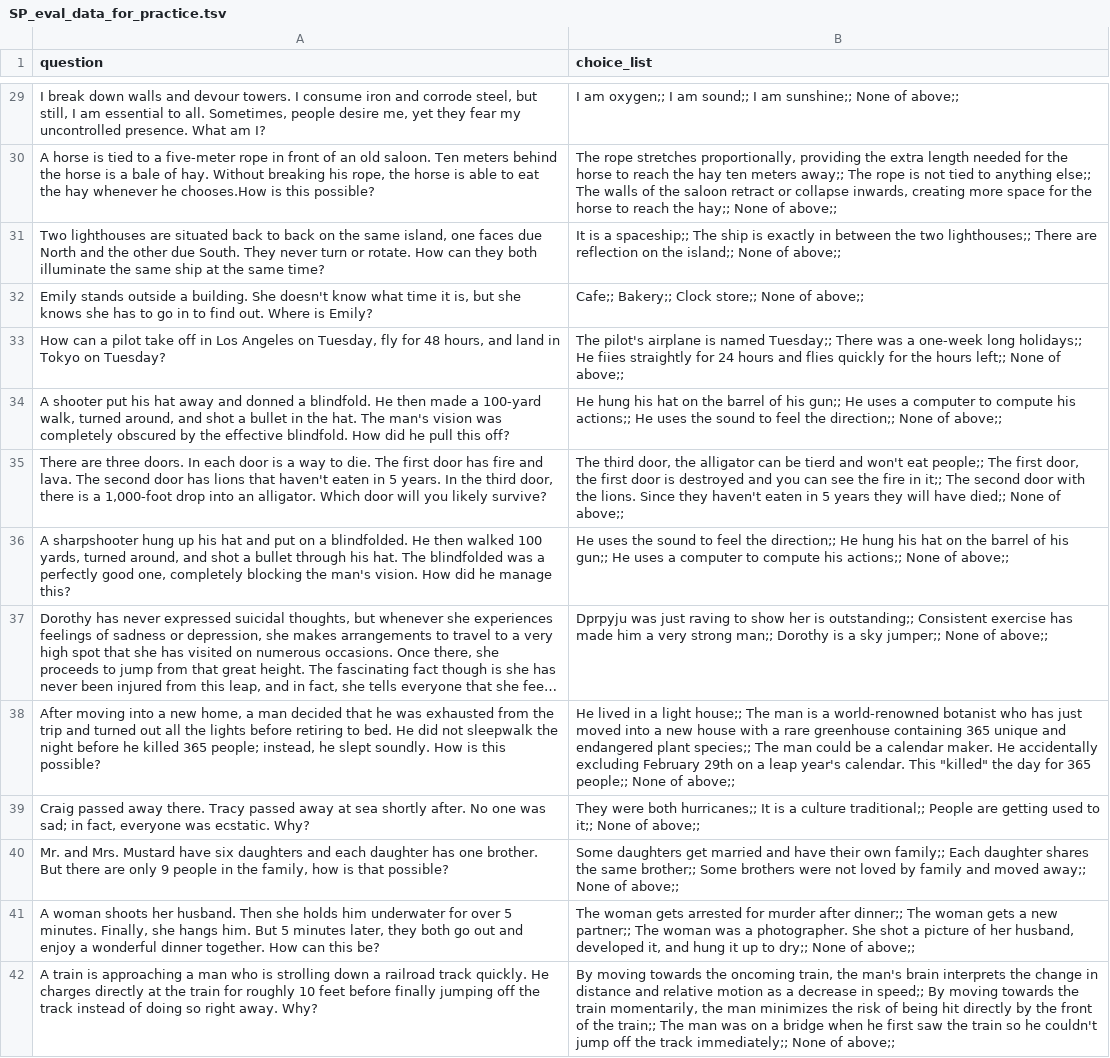
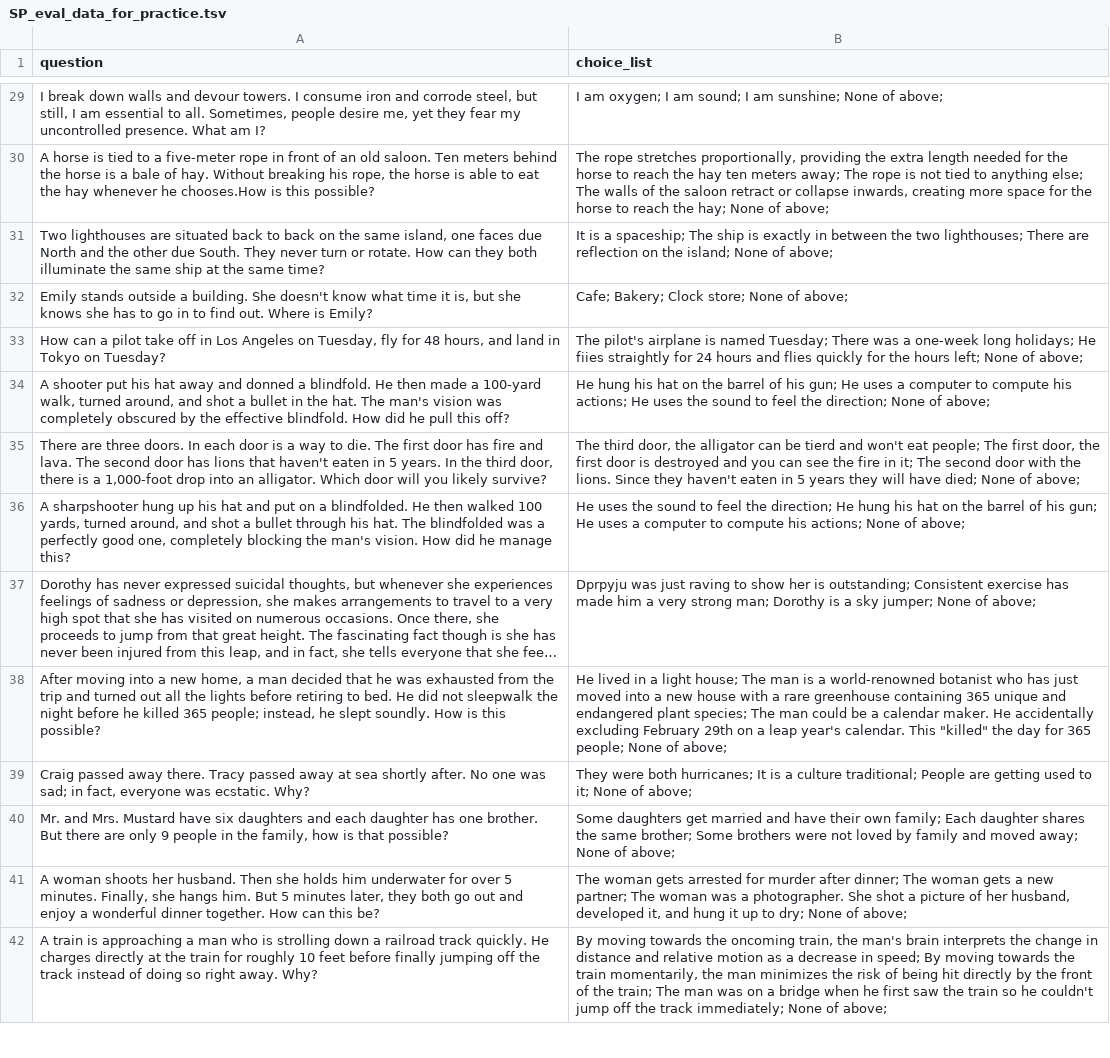
Before and after one commit to alvin-pc-chen/semeval_brainteaser, a TSV file: data/data-tsv/all-data-new/SP_eval_data_for_practice.tsv, drawn as a sheet; only a part is shown, gaps mark what is left out; long unchanged cells end in …; the diff covers the shown part only; the diff names each change by its address in the sheet, - before the commit and + after, or states it on an @@ line.

```diff
--- a/data/data-tsv/all-data-new/SP_eval_data_for_practice.tsv
+++ b/data/data-tsv/all-data-new/SP_eval_data_for_practice.tsv
-B29 (choice_list): I am oxygen;; I am sound;; I am sunshine;; None of above;;
+B29 (choice_list): I am oxygen; I am sound; I am sunshine; None of above;
-B30 (choice_list): …ten meters away;; The rope is not tied to anything else;; The walls of the saloon retract or collapse inwards, creating more space for the horse to reach the hay;; None of above;;
+B30 (choice_list): …ten meters away; The rope is not tied to anything else; The walls of the saloon retract or collapse inwards, creating more space for the horse to reach the hay; None of above;
-B31 (choice_list): …is a spaceship;; The ship is exactly in between the two lighthouses;; There are reflection on the island;; None of above;;
+B31 (choice_list): …is a spaceship; The ship is exactly in between the two lighthouses; There are reflection on the island; None of above;
-B32 (choice_list): Cafe;; Bakery;; Clock store;; None of above;;
+B32 (choice_list): Cafe; Bakery; Clock store; None of above;
-B33 (choice_list): …is named Tuesday;; There was a one-week long holidays;; He fiies straightly for 24 hours and flies quickly for the hours left;; None of above;;
+B33 (choice_list): …is named Tuesday; There was a one-week long holidays; He fiies straightly for 24 hours and flies quickly for the hours left; None of above;
-B34 (choice_list): …of his gun;; He uses a computer to compute his actions;; He uses the sound to feel the direction;; None of above;;
+B34 (choice_list): …of his gun; He uses a computer to compute his actions; He uses the sound to feel the direction; None of above;
-B35 (choice_list): …won't eat people;; The first door, the first door is destroyed and you can see the fire in it;; The second door with the lions. Since they haven't eaten in 5 years they will have died;; None of above;;
+B35 (choice_list): …won't eat people; The first door, the first door is destroyed and you can see the fire in it; The second door with the lions. Since they haven't eaten in 5 years they will have died; None of above;
-B36 (choice_list): …feel the direction;; He hung his hat on the barrel of his gun;; He uses a computer to compute his actions;; None of above;;
+B36 (choice_list): …feel the direction; He hung his hat on the barrel of his gun; He uses a computer to compute his actions; None of above;
-B37 (choice_list): …her is outstanding;; Consistent exercise has made him a very strong man;; Dorothy is a sky jumper;; None of above;;
+B37 (choice_list): …her is outstanding; Consistent exercise has made him a very strong man; Dorothy is a sky jumper; None of above;
-B38 (choice_list): …a light house;; The man is a world-renowned botanist who has just moved into a new house with a rare greenhouse containing 365 unique and endangered plant species;; The man could be a calendar maker. He accidentally excluding February 29th on a leap year's calendar. This "killed" the day for 365 people;; None of above;;
+B38 (choice_list): …a light house; The man is a world-renowned botanist who has just moved into a new house with a rare greenhouse containing 365 unique and endangered plant species; The man could be a calendar maker. He accidentally excluding February 29th on a leap year's calendar. This "killed" the day for 365 people; None of above;
-B39 (choice_list): …were both hurricanes;; It is a culture traditional;; People are getting used to it;; None of above;;
+B39 (choice_list): …were both hurricanes; It is a culture traditional; People are getting used to it; None of above;
-B40 (choice_list): …their own family;; Each daughter shares the same brother;; Some brothers were not loved by family and moved away;; None of above;;
+B40 (choice_list): …their own family; Each daughter shares the same brother; Some brothers were not loved by family and moved away; None of above;
-B41 (choice_list): …murder after dinner;; The woman gets a new partner;; The woman was a photographer. She shot a picture of her husband, developed it, and hung it up to dry;; None of above;;
+B41 (choice_list): …murder after dinner; The woman gets a new partner; The woman was a photographer. She shot a picture of her husband, developed it, and hung it up to dry; None of above;
-B42 (choice_list): …decrease in speed;; By moving towards the train momentarily, the man minimizes the risk of being hit directly by the front of the train;; The man was on a bridge when he first saw the train so he couldn't jump off the track immediately;; None of above;;
+B42 (choice_list): …decrease in speed; By moving towards the train momentarily, the man minimizes the risk of being hit directly by the front of the train; The man was on a bridge when he first saw the train so he couldn't jump off the track immediately; None of above;
```
Also changed, not shown: 106 edited cells elsewhere in this file, data/data-tsv/all-data-new/WP-train.tsv, data/data-tsv/all-data-old/SP_val_question_random.tsv, 12 other files.
